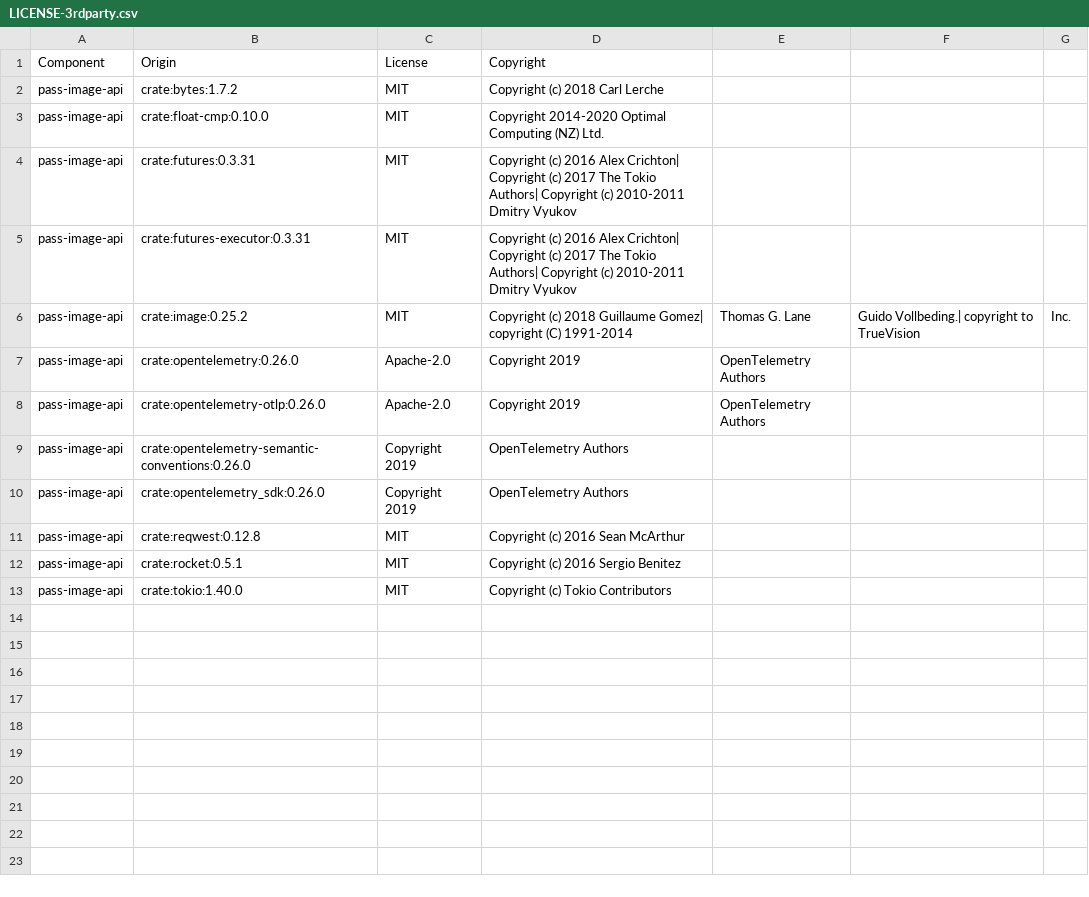
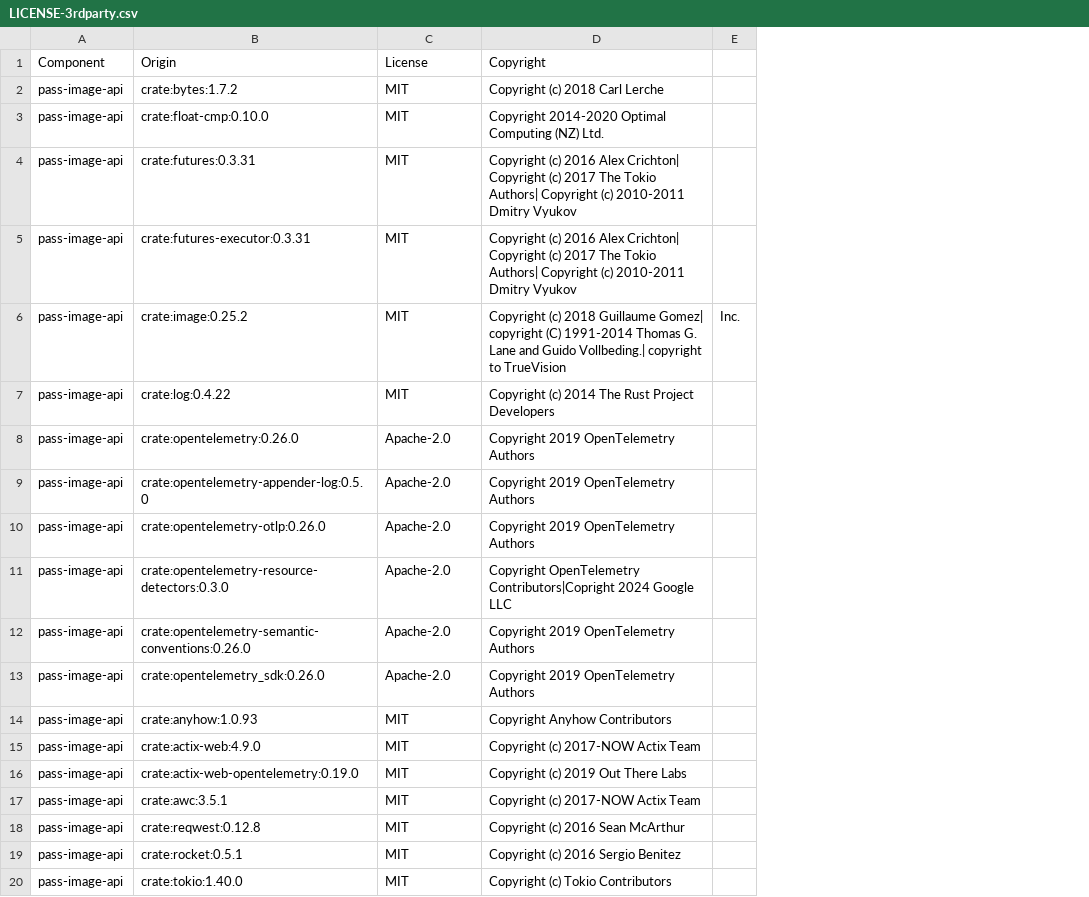
Before and after one commit to DataDog/sdlc-gitops-sample-stack, a CSV file: apps/pass-image-api/LICENSE-3rdparty.csv, drawn as a sheet; removed rows and columns are numbered as before the commit, all else as after; the diff names each change by its address in the sheet, - before the commit and + after, or states it on an @@ line.

Commit message:
update licenses-3rdparty, remove actix-rt

```diff
--- a/apps/pass-image-api/LICENSE-3rdparty.csv
+++ b/apps/pass-image-api/LICENSE-3rdparty.csv
-column E, rows 6-8: Thomas G. Lane | OpenTelemetry Authors | OpenTelemetry Authors
-column F, row 6: Guido Vollbeding.| copyright to TrueVision
-D6 (Copyright): …(C) 1991-2014
+D6 (Copyright): …(C) 1991-2014 Thomas G. Lane and Guido Vollbeding.| copyright to TrueVision
+row 7: pass-image-api | crate:log:0.4.22 | MIT | Copyright (c) 2014 The Rust Project Developers
-D8 (Copyright): Copyright 2019
+D8 (Copyright): Copyright 2019 OpenTelemetry Authors
+row 9: pass-image-api | crate:opentelemetry-appender-log:0.5.0 | Apache-2.0 | Copyright 2019 OpenTelemetry Authors
-D10 (Copyright): Copyright 2019
+D10 (Copyright): Copyright 2019 OpenTelemetry Authors
+row 11: pass-image-api | crate:opentelemetry-resource-detectors:0.3.0 | Apache-2.0 | Copyright OpenTelemetry Contributors|Copright 2024 Google LLC
-C12:C13 (License): Copyright 2019
+C12:C13 (License): Apache-2.0
-D12:D13 (Copyright): OpenTelemetry Authors
+D12:D13 (Copyright): Copyright 2019 OpenTelemetry Authors
+row 14: pass-image-api | crate:anyhow:1.0.93 | MIT | Copyright Anyhow Contributors
+row 15: pass-image-api | crate:actix-web:4.9.0 | MIT | Copyright (c) 2017-NOW Actix Team
+row 16: pass-image-api | crate:actix-web-opentelemetry:0.19.0 | MIT | Copyright (c) 2019 Out There Labs
+row 17: pass-image-api | crate:awc:3.5.1 | MIT | Copyright (c) 2017-NOW Actix Team
```
Also changed, not shown: LICENSE-3rdparty.csv, 2 other files.
